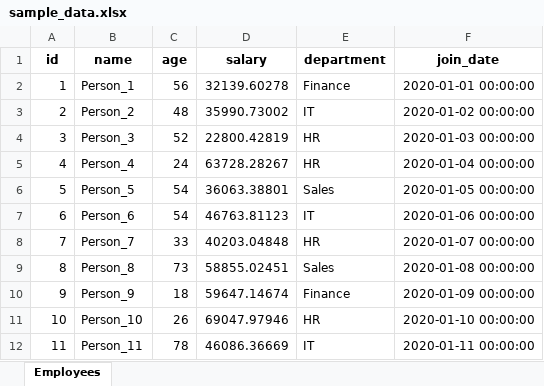
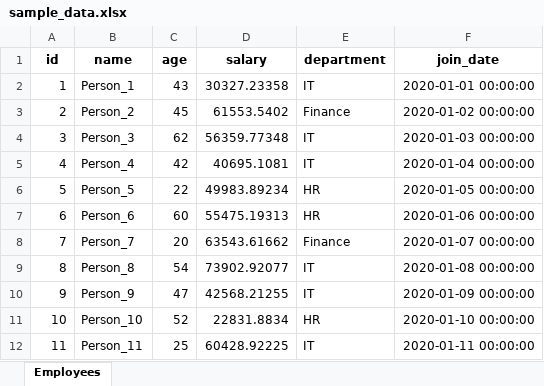
Before and after one commit to alwaleedsul/AI-Diploma-Program, an Excel workbook: Course 05/unit2-cleaning/examples/unit2-cleaning/examples/sample_data.xlsx, sheet Employees, drawn as a sheet; only a part is shown; values as stored, in another font and other column widths than the file's, no borders; the diff covers the shown part only; the diff names each change by its address in the sheet, - before the commit and + after, or states it on an @@ line.

```diff
--- a/Course 05/unit2-cleaning/examples/unit2-cleaning/examples/sample_data.xlsx (sheet Employees)
+++ b/Course 05/unit2-cleaning/examples/unit2-cleaning/examples/sample_data.xlsx (sheet Employees)
-C2 (age): 56
+C2 (age): 43
-D2 (salary): 32139.60278
+D2 (salary): 30327.23358
-E2 (department): Finance
+E2 (department): IT
-C3 (age): 48
+C3 (age): 45
-D3 (salary): 35990.73002
+D3 (salary): 61553.5402
-E3 (department): IT
+E3 (department): Finance
-C4 (age): 52
+C4 (age): 62
-D4 (salary): 22800.42819
+D4 (salary): 56359.77348
-E4:E5 (department): HR
+E4:E5 (department): IT
-C5 (age): 24
+C5 (age): 42
-D5 (salary): 63728.28267
+D5 (salary): 40695.1081
-C6 (age): 54
+C6 (age): 22
-D6 (salary): 36063.38801
+D6 (salary): 49983.89234
-E6 (department): Sales
+E6 (department): HR
-C7 (age): 54
+C7 (age): 60
-D7 (salary): 46763.81123
+D7 (salary): 55475.19313
-E7 (department): IT
+E7 (department): HR
-C8 (age): 33
+C8 (age): 20
-D8 (salary): 40203.04848
+D8 (salary): 63543.61662
-E8 (department): HR
+E8 (department): Finance
-C9 (age): 73
+C9 (age): 54
-D9 (salary): 58855.02451
+D9 (salary): 73902.92077
-E9 (department): Sales
+E9 (department): IT
-C10 (age): 18
+C10 (age): 47
-D10 (salary): 59647.14674
+D10 (salary): 42568.21255
-E10 (department): Finance
+E10 (department): IT
-C11 (age): 26
+C11 (age): 52
-D11 (salary): 69047.97946
+D11 (salary): 22831.8834
-C12 (age): 78
+C12 (age): 25
-D12 (salary): 46086.36669
+D12 (salary): 60428.92225
```
Also changed, not shown: 239 edited cells elsewhere in this sheet, 55 other files.
